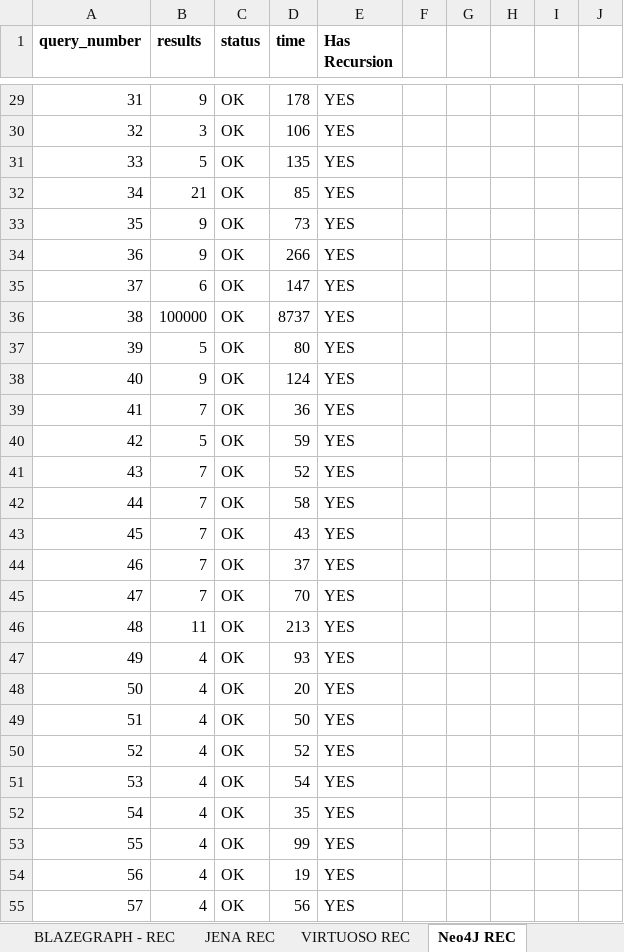
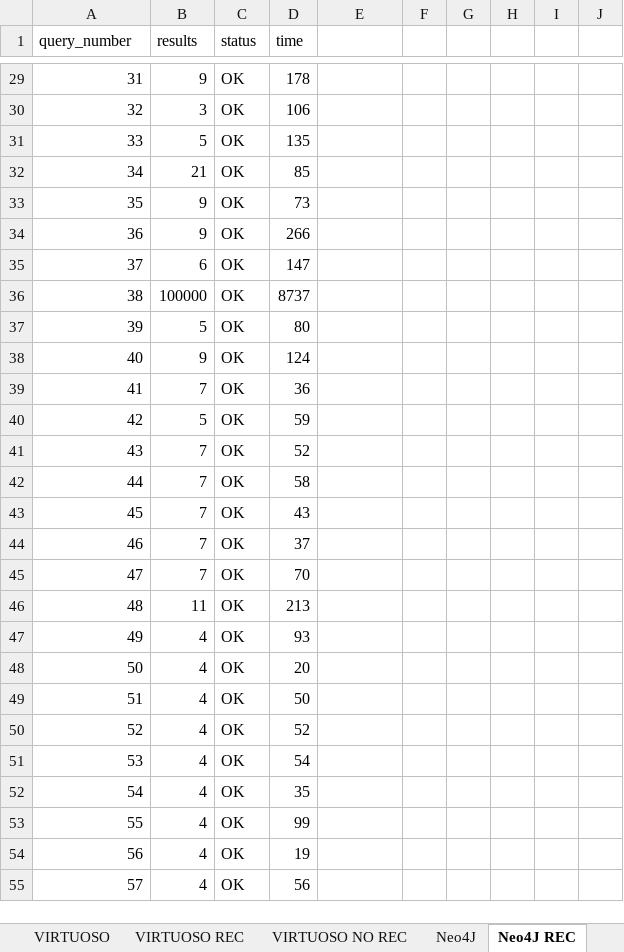
Before and after one commit to MillenniumDB/WDBench, an Excel workbook: Results/Paths.xlsx, sheet Neo4J REC, drawn as a sheet; only a part is shown, gaps mark what is left out; values as stored, in another font and other column widths than the file's, no borders; charts and pictures not drawn; the diff covers the shown part only; the diff names each change by its address in the sheet, - before the commit and + after, or states it on an @@ line.

```diff
--- a/Results/Paths.xlsx (sheet Neo4J REC)
+++ b/Results/Paths.xlsx (sheet Neo4J REC)
-sheet tab: BLAZEGRAPH - REC
-A1:D1 bold: on
+A1:D1 bold: off
-E1: Has Recursion
+E1: (empty)
-E29:E55: YES
+E29:E55: (empty)
```
Also changed, not shown: 52 added rows, 57 removed rows and 593 edited cells elsewhere in this sheet, sheet Neo4J, sheet JENA REC, sheet VIRTUOSO REC, sheet Neo4J NO REC, sheet JENA NO REC, sheet VIRTUOSO NO REC, other sheet tabs, formulas that keep their value, Results/Multiple BGP.xlsx, Results/Optional.xlsx, 4 other files.
